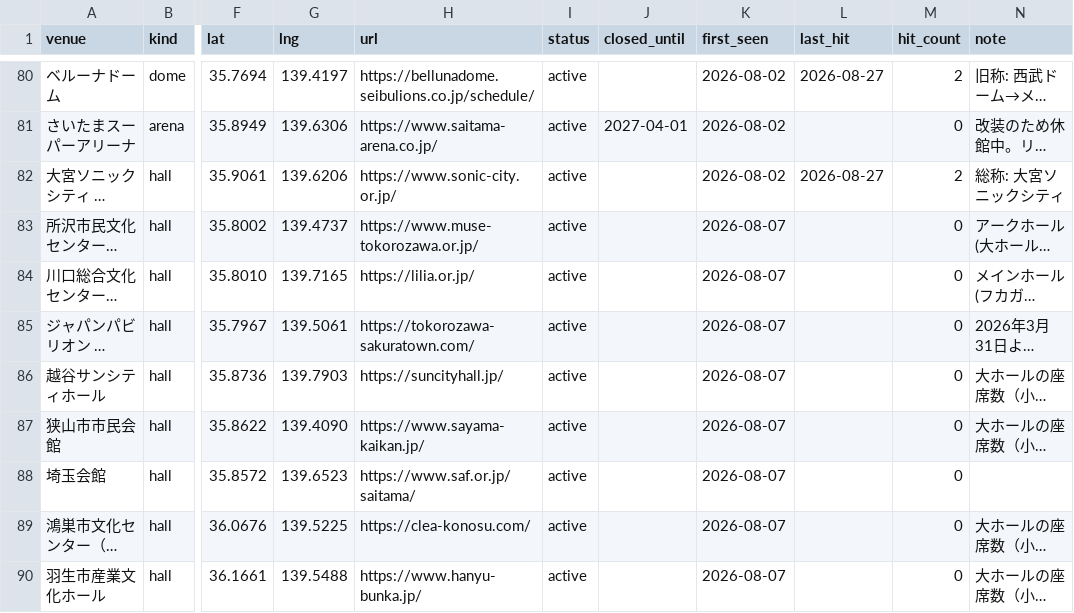
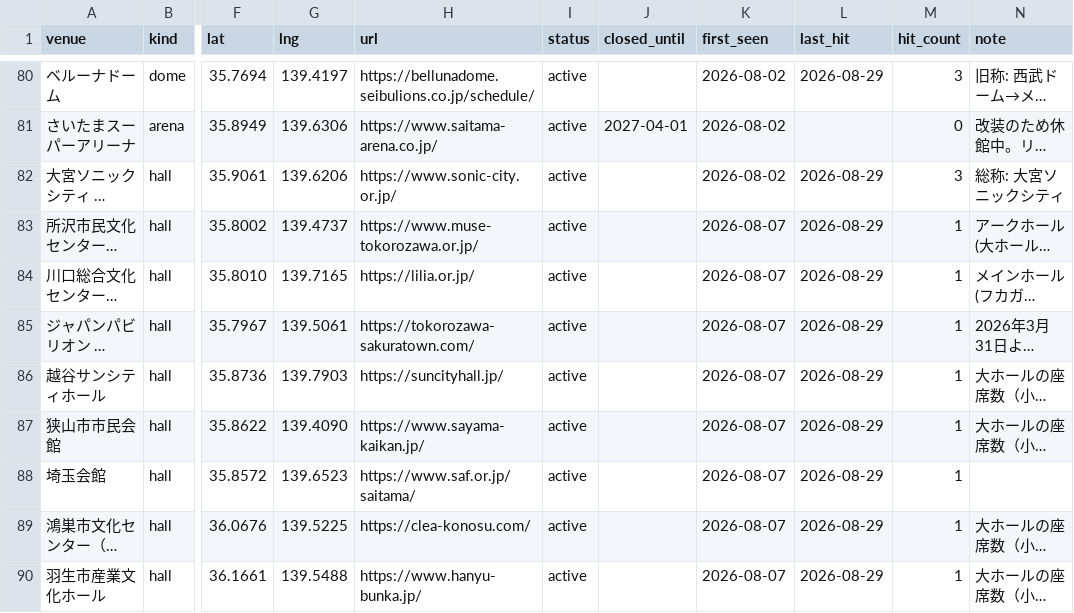
Before and after one commit to the-ready/player-one, a CSV file: data/venues.csv, drawn as a sheet; only a part is shown, gaps mark what is left out; long unchanged cells end in …; the diff covers the shown part only; the diff names each change by its address in the sheet, - before the commit and + after, or states it on an @@ line.

```diff
--- a/data/venues.csv
+++ b/data/venues.csv
-L80 (last_hit): 2026-08-27
+L80 (last_hit): 2026-08-29
-M80 (hit_count): 2
+M80 (hit_count): 3
-L82 (last_hit): 2026-08-27
+L82 (last_hit): 2026-08-29
-M82 (hit_count): 2
+M82 (hit_count): 3
-L83:L90 (last_hit): (empty)
+L83:L90 (last_hit): 2026-08-29
-M83:M90 (hit_count): 0
+M83:M90 (hit_count): 1
```
Also changed, not shown: 83 edited cells elsewhere in this file, data/events.csv, data/movies.csv, 2 other files.
